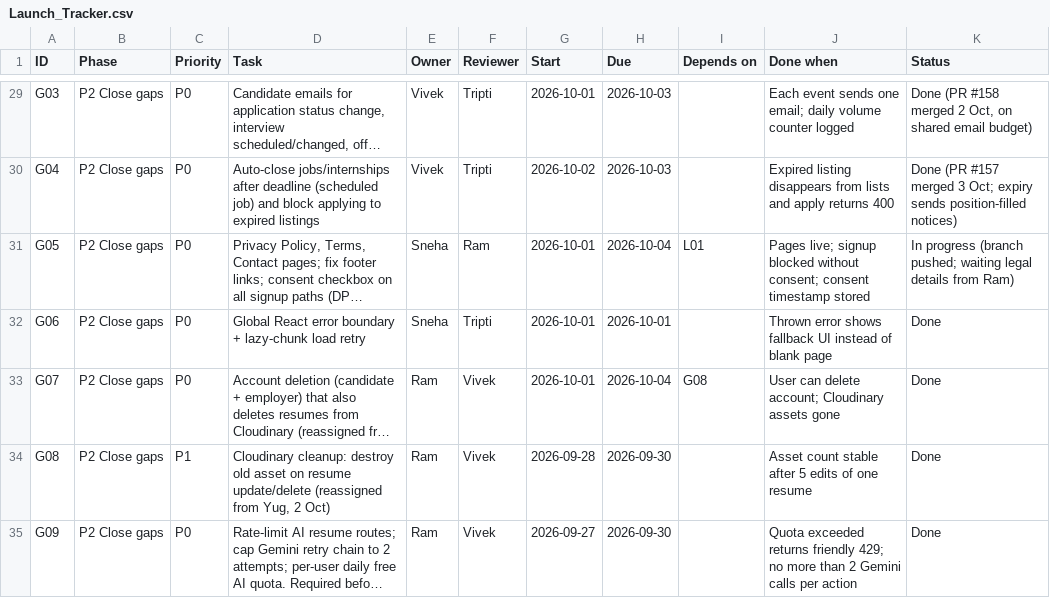
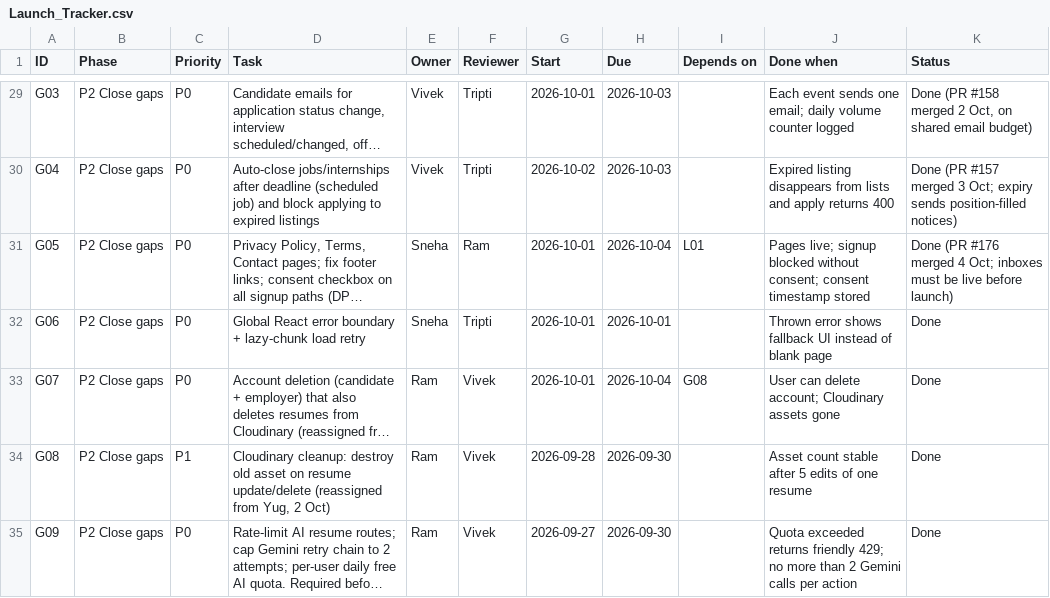
Before and after one commit to VivekCoderz/CareerConnect, a CSV file: docs/launch/Launch_Tracker.csv, drawn as a sheet; only a part is shown, gaps mark what is left out; long unchanged cells end in …; the diff names each change by its address in the sheet, - before the commit and + after, or states it on an @@ line.

```diff
--- a/docs/launch/Launch_Tracker.csv
+++ b/docs/launch/Launch_Tracker.csv
-K31 (Status): In progress (branch pushed; waiting legal details from Ram)
+K31 (Status): Done (PR #176 merged 4 Oct; inboxes must be live before launch)
```
Also changed, not shown: 1 other file.
